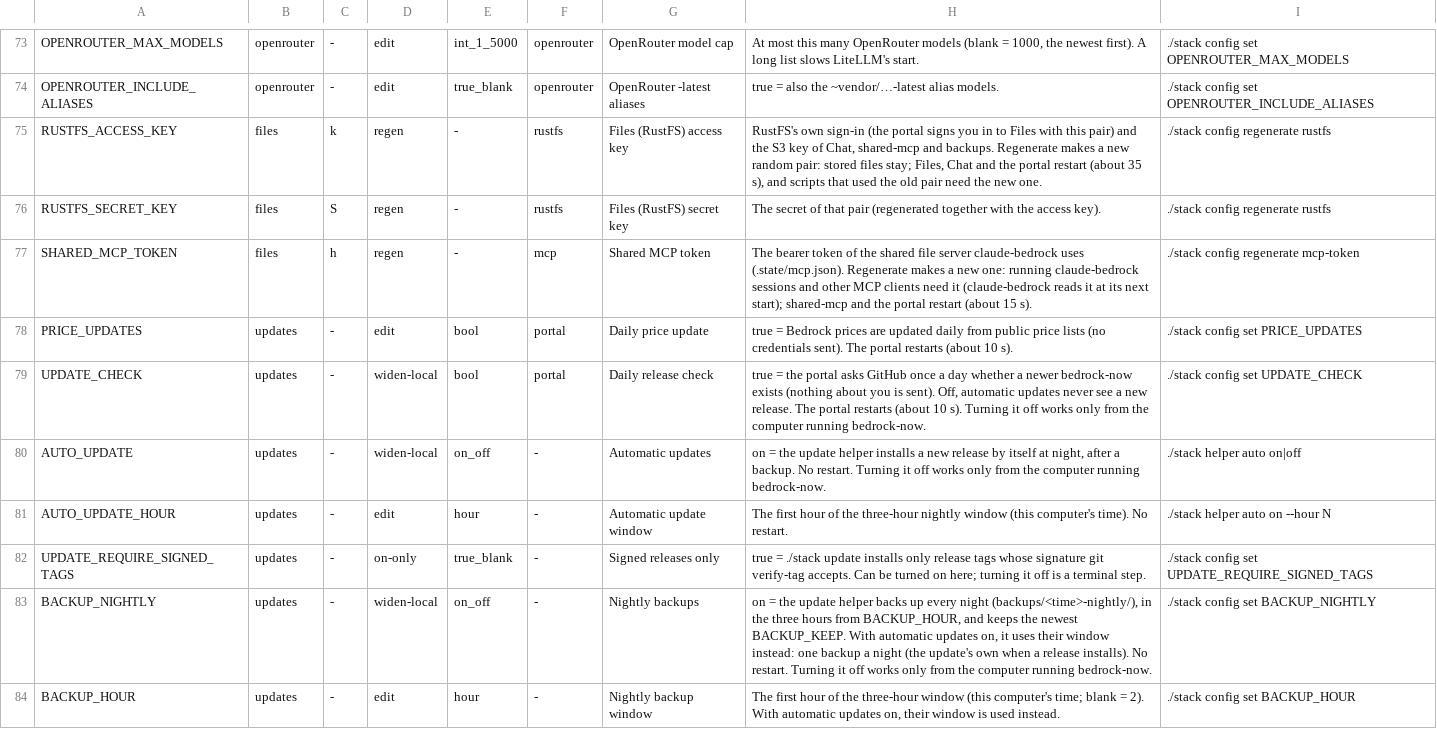
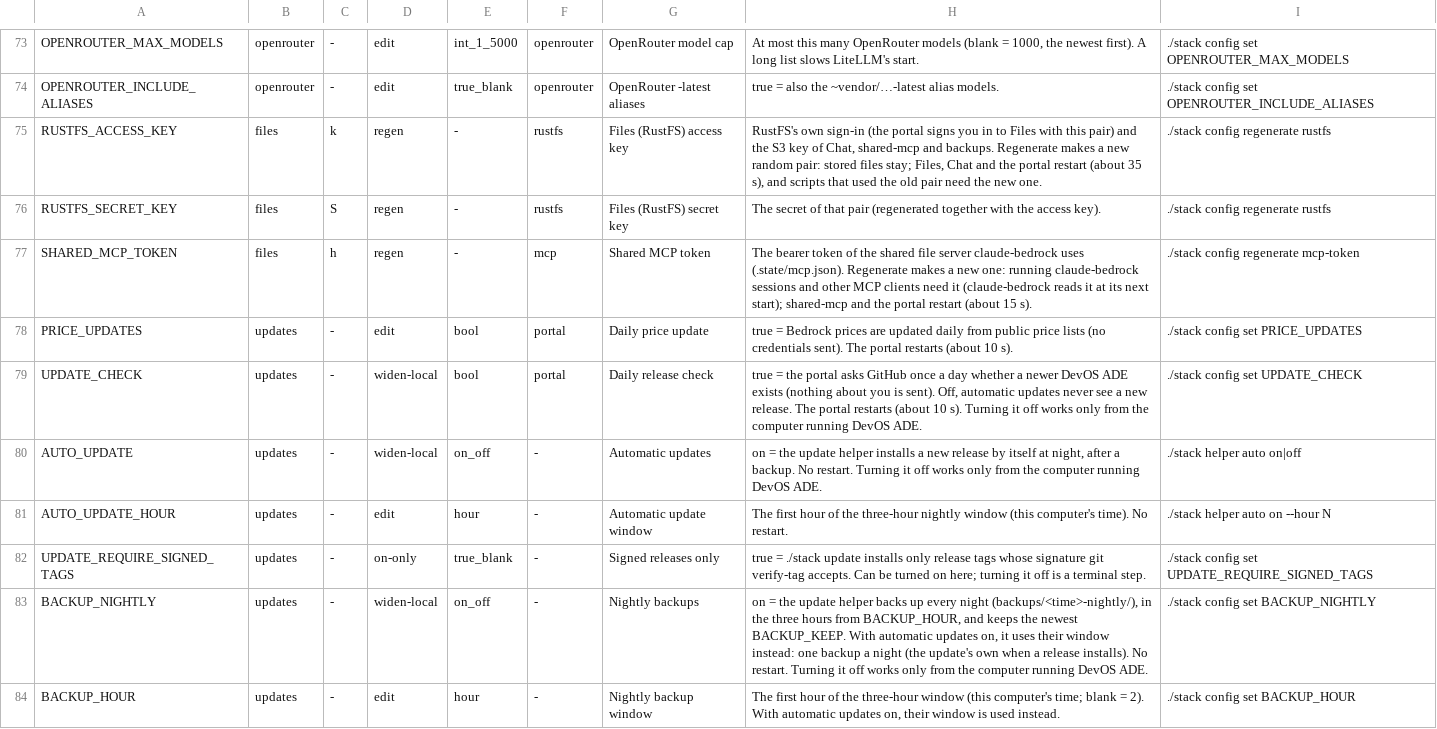
Before and after one commit to JongoDB-Labs/devos-ade, a TSV file: catalog/settings.tsv, drawn as a sheet; only a part is shown, gaps mark what is left out; the diff covers the shown part only.

```diff
--- a/catalog/settings.tsv
+++ b/catalog/settings.tsv
@@ -78,7 +78,7 @@ SHARED_MCP_TOKEN	files	h	regen	-	mcp	Shared MCP token	The bearer token of the sh
 PRICE_UPDATES	updates	-	edit	bool	portal	Daily price update	true = Bedrock prices are updated daily from public price lists (no credentials sent). The portal restarts (about 10 s).	./stack config set PRICE_UPDATES
-UPDATE_CHECK	updates	-	widen-local	bool	portal	Daily release check	true = the portal asks GitHub once a day whether a newer bedrock-now exists (nothing about you is sent). Off, automatic updates never see a new release. The portal restarts (about 10 s). Turning it off works only from the computer running bedrock-now.	./stack config set UPDATE_CHECK
-AUTO_UPDATE	updates	-	widen-local	on_off	-	Automatic updates	on = the update helper installs a new release by itself at night, after a backup. No restart. Turning it off works only from the computer running bedrock-now.	./stack helper auto on|off
+UPDATE_CHECK	updates	-	widen-local	bool	portal	Daily release check	true = the portal asks GitHub once a day whether a newer DevOS ADE exists (nothing about you is sent). Off, automatic updates never see a new release. The portal restarts (about 10 s). Turning it off works only from the computer running DevOS ADE.	./stack config set UPDATE_CHECK
+AUTO_UPDATE	updates	-	widen-local	on_off	-	Automatic updates	on = the update helper installs a new release by itself at night, after a backup. No restart. Turning it off works only from the computer running DevOS ADE.	./stack helper auto on|off
 AUTO_UPDATE_HOUR	updates	-	edit	hour	-	Automatic update window	The first hour of the three-hour nightly window (this computer's time). No restart.	./stack helper auto on --hour N
 UPDATE_REQUIRE_SIGNED_TAGS	updates	-	on-only	true_blank	-	Signed releases only	true = ./stack update installs only release tags whose signature git verify-tag accepts. Can be turned on here; turning it off is a terminal step.	./stack config set UPDATE_REQUIRE_SIGNED_TAGS
-BACKUP_NIGHTLY	updates	-	widen-local	on_off	-	Nightly backups	on = the update helper backs up every night (backups/<time>-nightly/), in the three hours from BACKUP_HOUR, and keeps the newest BACKUP_KEEP. With automatic updates on, it uses their window instead: one backup a night (the update's own when a release installs). No restart. Turning it off works only from the computer running bedrock-now.	./stack config set BACKUP_NIGHTLY
+BACKUP_NIGHTLY	updates	-	widen-local	on_off	-	Nightly backups	on = the update helper backs up every night (backups/<time>-nightly/), in the three hours from BACKUP_HOUR, and keeps the newest BACKUP_KEEP. With automatic updates on, it uses their window instead: one backup a night (the update's own when a release installs). No restart. Turning it off works only from the computer running DevOS ADE.	./stack config set BACKUP_NIGHTLY
 BACKUP_HOUR	updates	-	edit	hour	-	Nightly backup window	The first hour of the three-hour window (this computer's time; blank = 2). With automatic updates on, their window is used instead.	./stack config set BACKUP_HOUR
```
Also changed, not shown: 21 edited cells elsewhere in this file, catalog/settings-layout.tsv, 41 other files.
